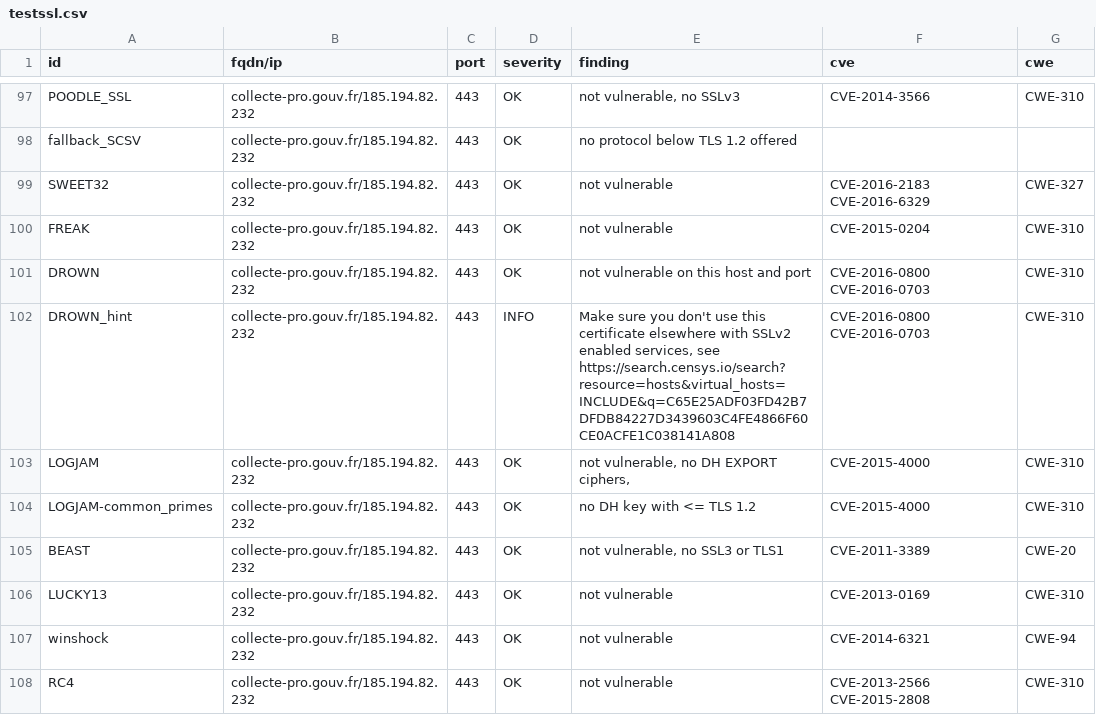
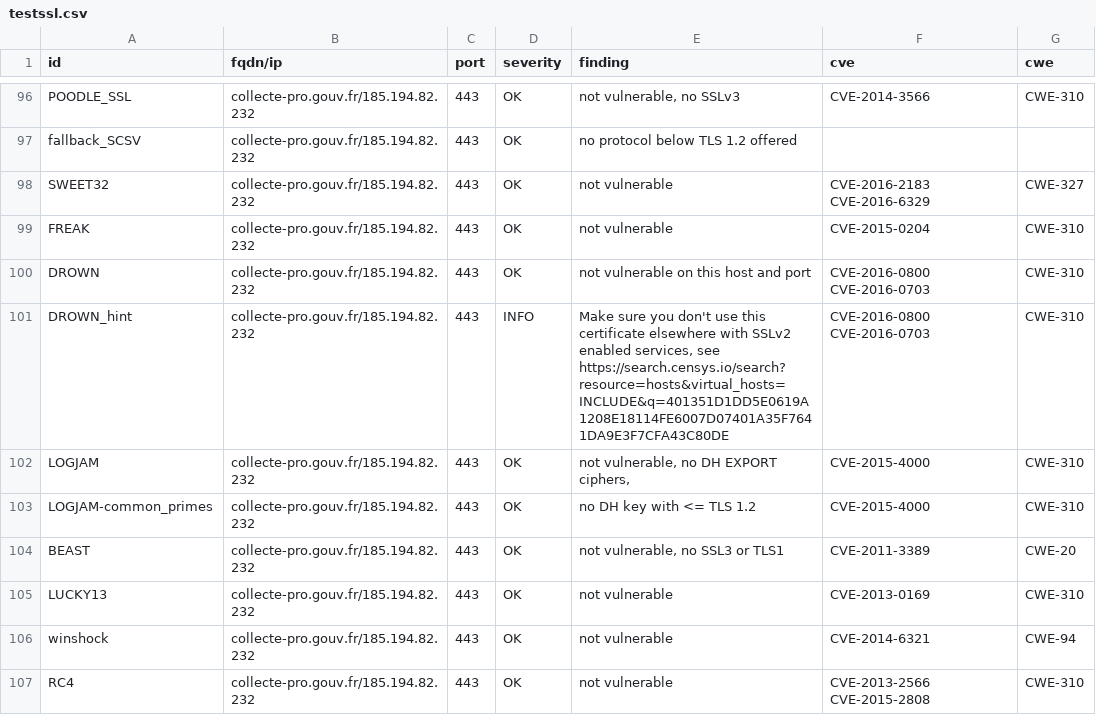
Before and after one commit to GKO-org/dashlordPrd2, a CSV file: results/aHR0cHM6Ly9jb2xsZWN0ZS1wcm8uZ291di5mcg==/testssl.csv, drawn as a sheet; only a part is shown, gaps mark what is left out; the diff covers the shown part only.

Commit message:
update: https://collecte-pro.gouv.fr

```diff
--- a/results/aHR0cHM6Ly9jb2xsZWN0ZS1wcm8uZ291di5mcg==/testssl.csv
+++ b/results/aHR0cHM6Ly9jb2xsZWN0ZS1wcm8uZ291di5mcg==/testssl.csv
@@ -101,3 +100,3 @@
 "DROWN","collecte-pro.gouv.fr/185.194.82.232","443","OK","not vulnerable on this host and port","CVE-2016-0800 CVE-2016-0703","CWE-310"
-"DROWN_hint","collecte-pro.gouv.fr/185.194.82.232","443","INFO","Make sure you don't use this certificate elsewhere with SSLv2 enabled services, see https://search.censys.io/search?resource=hosts&virtual_hosts=INCLUDE&q=C65E25ADF03FD42B7DFDB84227D3439603C4FE4866F60CE0ACFE1C038141A808","CVE-2016-0800 CVE-2016-0703","CWE-310"
+"DROWN_hint","collecte-pro.gouv.fr/185.194.82.232","443","INFO","Make sure you don't use this certificate elsewhere with SSLv2 enabled services, see https://search.censys.io/search?resource=hosts&virtual_hosts=INCLUDE&q=401351D1DD5E0619A1208E18114FE6007D07401A35F7641DA9E3F7CFA43C80DE","CVE-2016-0800 CVE-2016-0703","CWE-310"
 "LOGJAM","collecte-pro.gouv.fr/185.194.82.232","443","OK","not vulnerable, no DH EXPORT ciphers,","CVE-2015-4000","CWE-310"
```
Also changed, not shown: 1 removed row and 12 edited cells elsewhere in this file, 10 other files.
